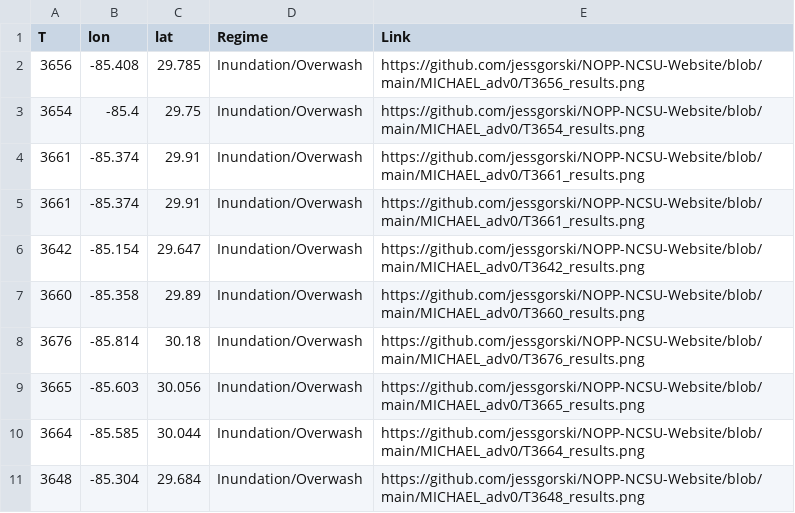
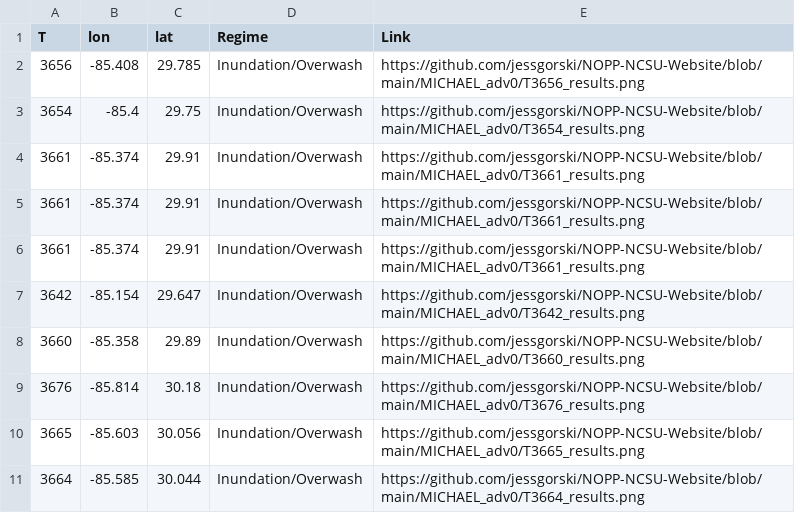
Before and after one commit to jessgorski/NOPP-NCSU-Website, a CSV file: MICHAEL_adv00/plots/MICHAEL_adv0_lonlat.csv, drawn as a sheet; only a part is shown; the shorter side is filled out with more unchanged rows.

Commit message:
MICHAEL_adv00

```diff
--- a/MICHAEL_adv00/plots/MICHAEL_adv0_lonlat.csv
+++ b/MICHAEL_adv00/plots/MICHAEL_adv0_lonlat.csv
@@ -5,2 +5,3 @@ T,lon,lat,Regime,Link
 3661,-85.374,29.91,Inundation/Overwash,https://github.com/jessgorski/NOPP-NCSU-Website/blob/main/MICHAEL_adv0/T3661_results.png
+3661,-85.374,29.91,Inundation/Overwash,https://github.com/jessgorski/NOPP-NCSU-Website/blob/main/MICHAEL_adv0/T3661_results.png
 3642,-85.154,29.647,Inundation/Overwash,https://github.com/jessgorski/NOPP-NCSU-Website/blob/main/MICHAEL_adv0/T3642_results.png
```
